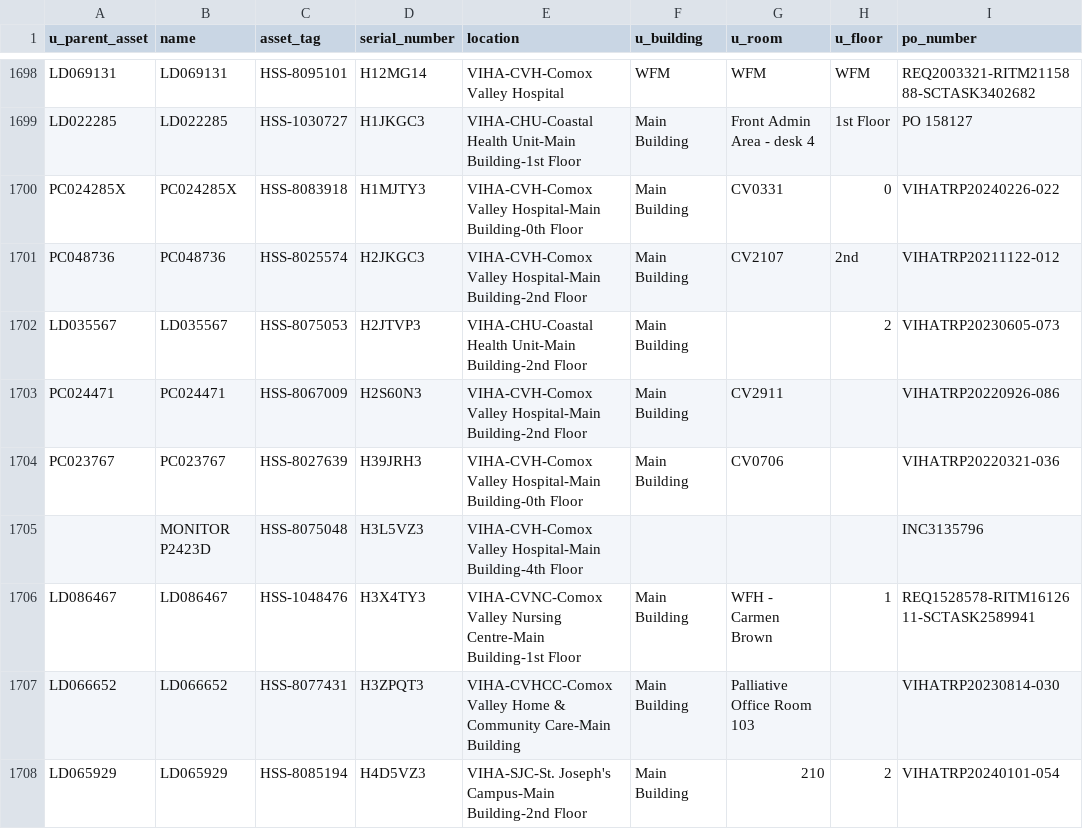
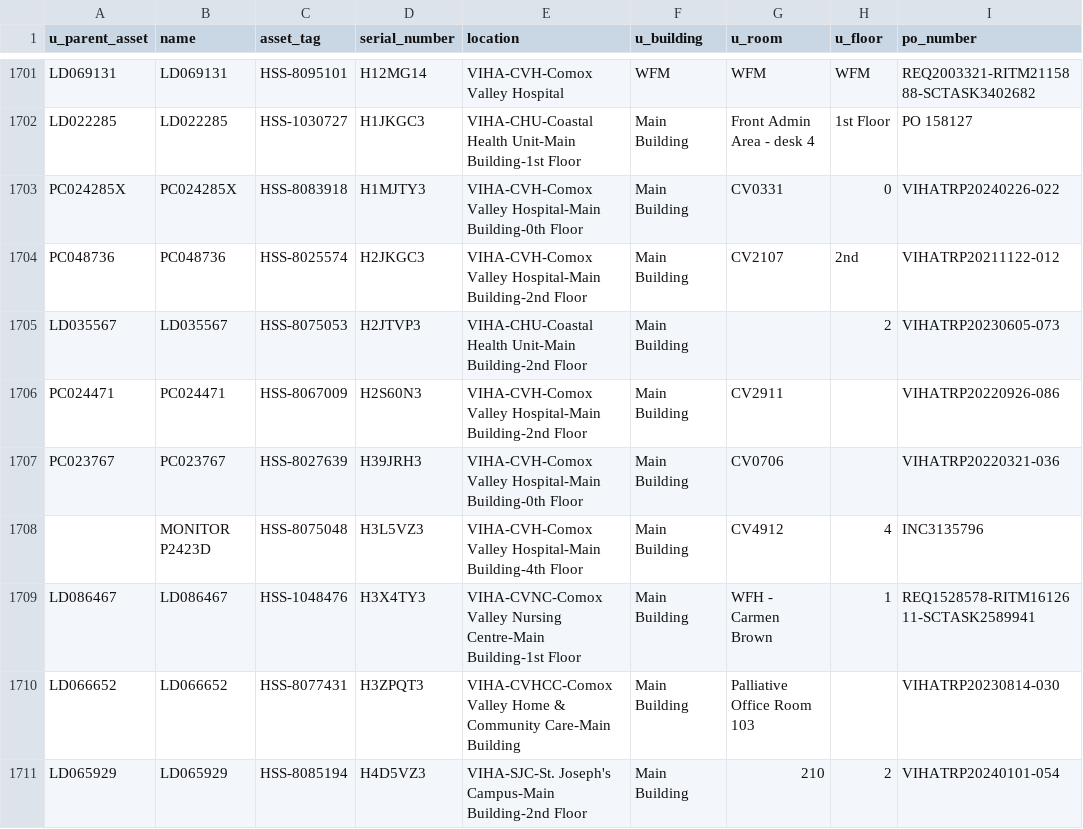
Before and after one commit to digbysa/New-Inventory-Tool, a CSV file: Data/NorthIsland/Monitors - NorthIsland.csv, drawn as a sheet; only a part is shown, gaps mark what is left out; addresses are those after the commit; the diff covers the shown part only; the diff names each change by its address in the sheet, - before the commit and + after, or states it on an @@ line.

```diff
--- a/Data/NorthIsland/Monitors - NorthIsland.csv
+++ b/Data/NorthIsland/Monitors - NorthIsland.csv
-F1708 (u_building): (empty)
+F1708 (u_building): Main Building
-G1708 (u_room): (empty)
+G1708 (u_room): CV4912
-H1708 (u_floor): (empty)
+H1708 (u_floor): 4
```
Also changed, not shown: 7 added rows, 3 removed rows, 1 moved row and 9 edited cells elsewhere in this file, Data/CampbellRiver/Computers - CampbellRiver.csv, Data/Cowichan/Computers - Cowichan.csv, 15 other files.
